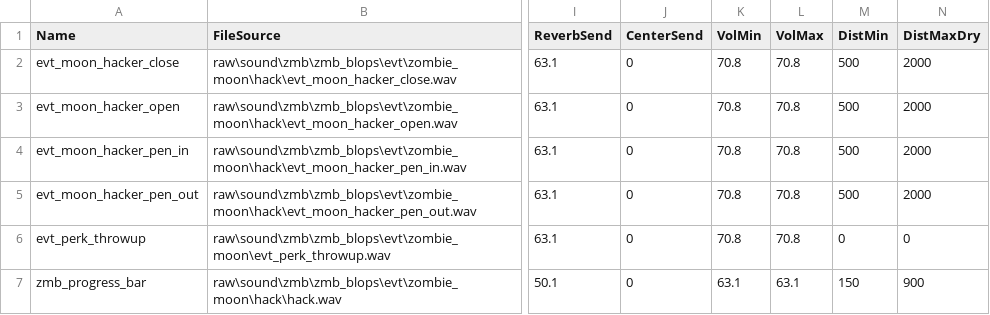
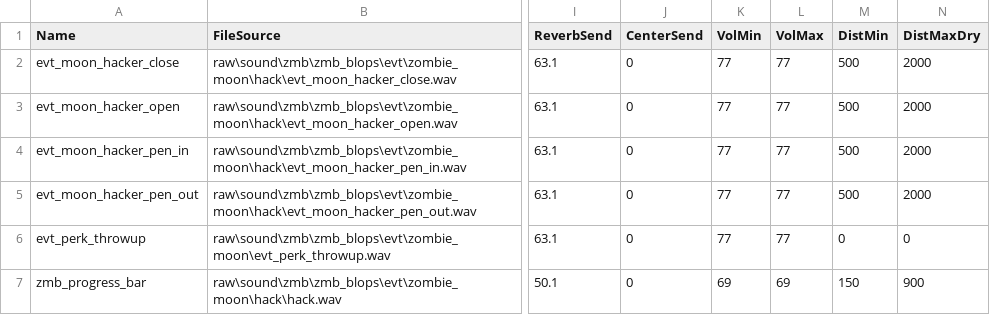
Before and after one commit to Hadi77KSA/Plutonium-T6-Zombies-Hacker-Equipment, a CSV file: soundbank/mod.all.aliases.csv, drawn as a sheet; only a part is shown, gaps mark what is left out; the diff names each change by its address in the sheet, - before the commit and + after, or states it on an @@ line.

Commit message:
Restore soundbank VolMin and VolMax to BO3 values

```diff
--- a/soundbank/mod.all.aliases.csv
+++ b/soundbank/mod.all.aliases.csv
-K2:K6 (VolMin): 70.8
+K2:K6 (VolMin): 77
-L2:L6 (VolMax): 70.8
+L2:L6 (VolMax): 77
-K7 (VolMin): 63.1
+K7 (VolMin): 69
-L7 (VolMax): 63.1
+L7 (VolMax): 69
```
Also changed, not shown: soundbank/mod.english.aliases.csv.
